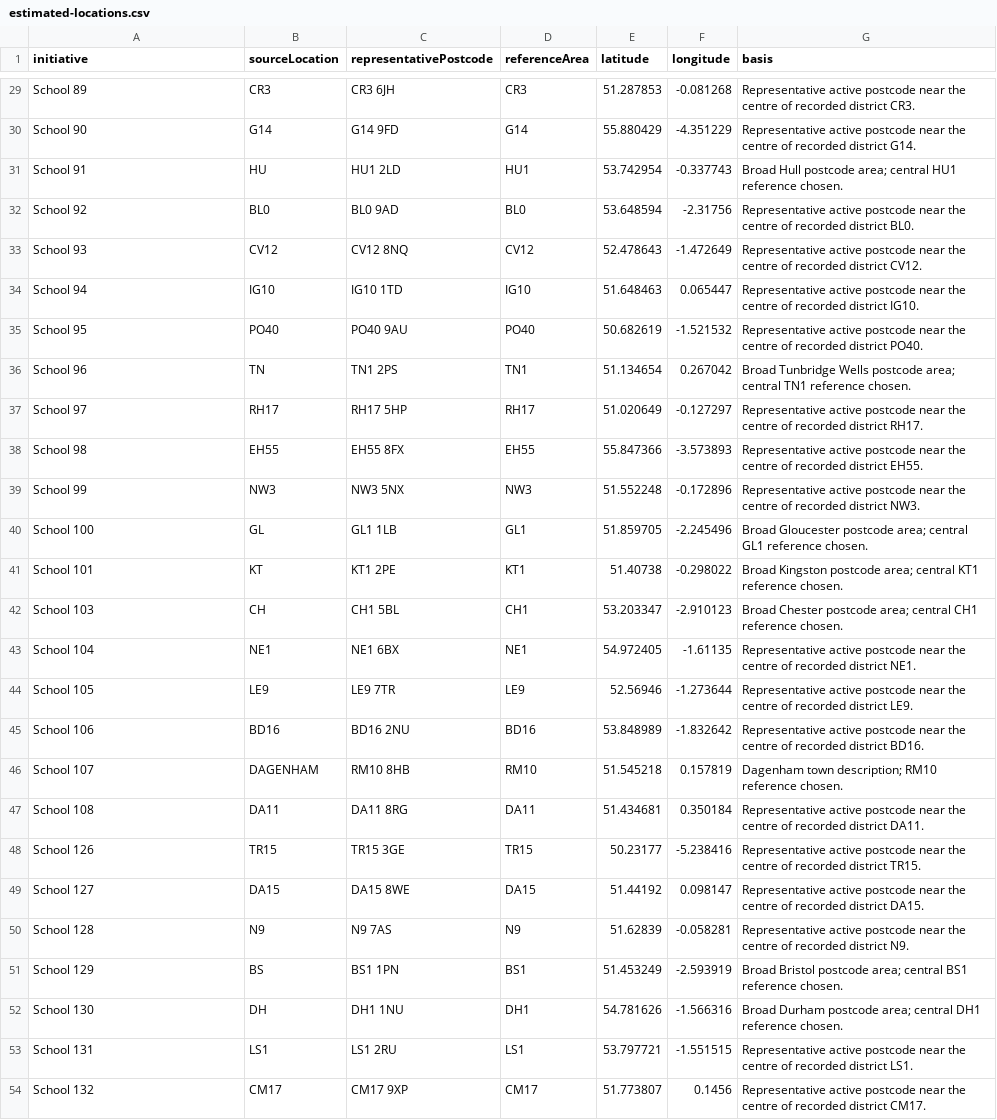
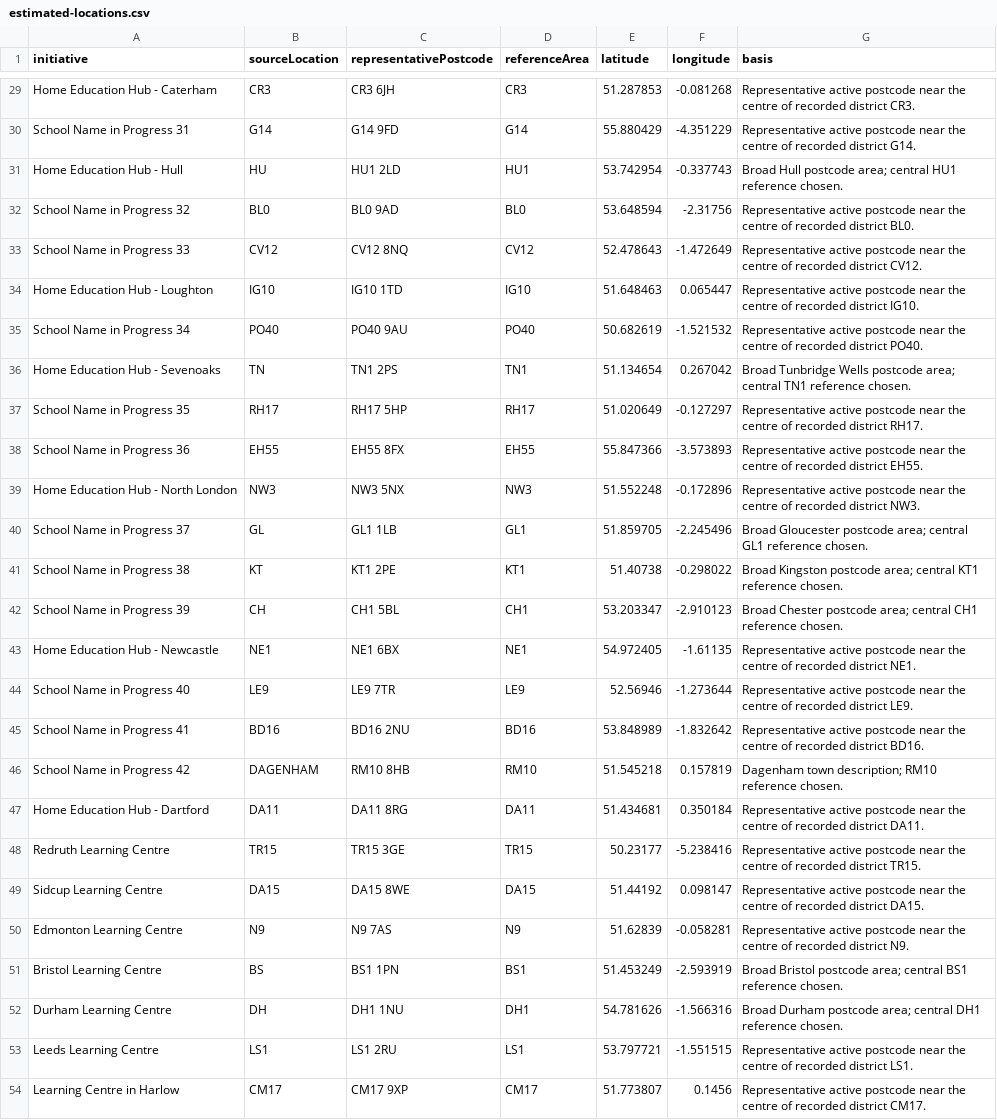
Before and after one commit to carlowillo/CC-Education-website, a CSV file: reports/estimated-locations.csv, drawn as a sheet; only a part is shown, gaps mark what is left out; the diff covers the shown part only; the diff names each change by its address in the sheet, - before the commit and + after, or states it on an @@ line.

```diff
--- a/reports/estimated-locations.csv
+++ b/reports/estimated-locations.csv
-A29 (initiative): School 89
+A29 (initiative): Home Education Hub - Caterham
-A30 (initiative): School 90
+A30 (initiative): School Name in Progress 31
-A31 (initiative): School 91
+A31 (initiative): Home Education Hub - Hull
-A32 (initiative): School 92
+A32 (initiative): School Name in Progress 32
-A33 (initiative): School 93
+A33 (initiative): School Name in Progress 33
-A34 (initiative): School 94
+A34 (initiative): Home Education Hub - Loughton
-A35 (initiative): School 95
+A35 (initiative): School Name in Progress 34
-A36 (initiative): School 96
+A36 (initiative): Home Education Hub - Sevenoaks
-A37 (initiative): School 97
+A37 (initiative): School Name in Progress 35
-A38 (initiative): School 98
+A38 (initiative): School Name in Progress 36
-A39 (initiative): School 99
+A39 (initiative): Home Education Hub - North London
-A40 (initiative): School 100
+A40 (initiative): School Name in Progress 37
-A41 (initiative): School 101
+A41 (initiative): School Name in Progress 38
-A42 (initiative): School 103
+A42 (initiative): School Name in Progress 39
-A43 (initiative): School 104
+A43 (initiative): Home Education Hub - Newcastle
-A44 (initiative): School 105
+A44 (initiative): School Name in Progress 40
-A45 (initiative): School 106
+A45 (initiative): School Name in Progress 41
-A46 (initiative): School 107
+A46 (initiative): School Name in Progress 42
-A47 (initiative): School 108
+A47 (initiative): Home Education Hub - Dartford
-A48 (initiative): School 126
+A48 (initiative): Redruth Learning Centre
-A49 (initiative): School 127
+A49 (initiative): Sidcup Learning Centre
-A50 (initiative): School 128
+A50 (initiative): Edmonton Learning Centre
-A51 (initiative): School 129
+A51 (initiative): Bristol Learning Centre
-A52 (initiative): School 130
+A52 (initiative): Durham Learning Centre
-A53 (initiative): School 131
+A53 (initiative): Leeds Learning Centre
-A54 (initiative): School 132
+A54 (initiative): Learning Centre in Harlow
```
Also changed, not shown: 27 edited cells elsewhere in this file, data/initiatives.csv, reports/locations-needing-clarification.csv, 22 other files.
